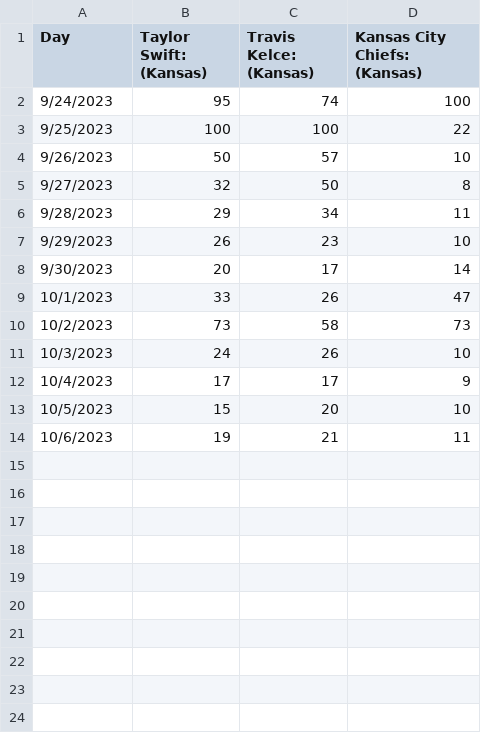
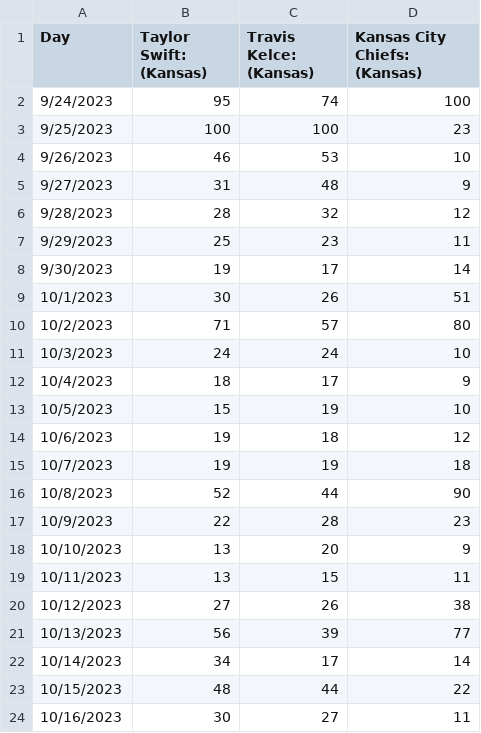
Before and after one commit to parlowe/gradmathone, a CSV file: project_one_data_2.csv, drawn as a sheet; only a part is shown; the diff covers the shown part only.

Commit message:
Add files via upload
Data updated to include dates up until 10/26/2023.

```diff
--- a/project_one_data_2.csv
+++ b/project_one_data_2.csv
@@ -2,13 +2,23 @@ Day,Taylor Swift: (Kansas),Travis Kelce: (Kansas),Kansas City Chiefs: (Kansas)
 9/24/2023,95,74,100
-9/25/2023,100,100,22
-9/26/2023,50,57,10
-9/27/2023,32,50,8
-9/28/2023,29,34,11
-9/29/2023,26,23,10
-9/30/2023,20,17,14
-10/1/2023,33,26,47
-10/2/2023,73,58,73
-10/3/2023,24,26,10
-10/4/2023,17,17,9
-10/5/2023,15,20,10
-10/6/2023,19,21,11
+9/25/2023,100,100,23
+9/26/2023,46,53,10
+9/27/2023,31,48,9
+9/28/2023,28,32,12
+9/29/2023,25,23,11
+9/30/2023,19,17,14
+10/1/2023,30,26,51
+10/2/2023,71,57,80
+10/3/2023,24,24,10
+10/4/2023,18,17,9
+10/5/2023,15,19,10
+10/6/2023,19,18,12
+10/7/2023,19,19,18
+10/8/2023,52,44,90
+10/9/2023,22,28,23
+10/10/2023,13,20,9
+10/11/2023,13,15,11
+10/12/2023,27,26,38
+10/13/2023,56,39,77
+10/14/2023,34,17,14
+10/15/2023,48,44,22
+10/16/2023,30,27,11
```
Also changed, not shown: 10 added rows elsewhere in this file, project_one_data.csv, project_one_data_1.csv, 1 other file.
